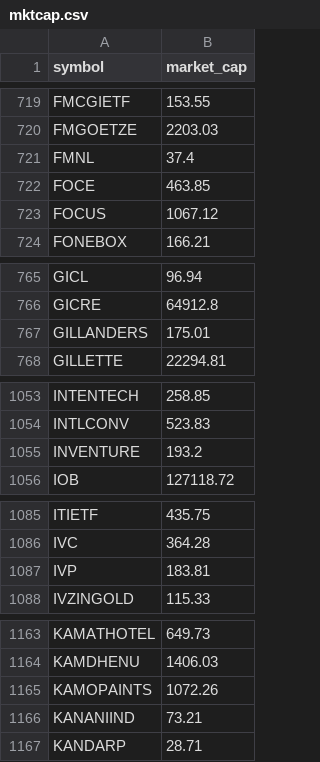
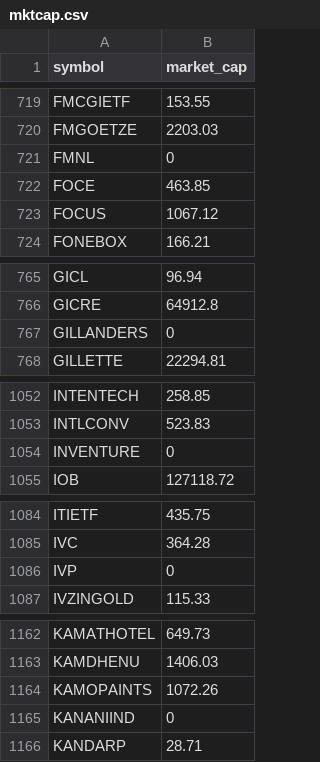
Before and after one commit to nikunjbaheti/NSE-Insider-Trading, a CSV file: mktcap.csv, drawn as a sheet; only a part is shown, gaps mark what is left out; the diff covers the shown part only.

```diff
--- a/mktcap.csv
+++ b/mktcap.csv
@@ -720,3 +720,3 @@ FMCGIETF,153.55
 FMGOETZE,2203.03
-FMNL,37.4
+FMNL,0
 FOCE,463.85
@@ -766,3 +766,3 @@ GICL,96.94
 GICRE,64912.8
-GILLANDERS,175.01
+GILLANDERS,0
 GILLETTE,22294.81
@@ -1054,3 +1053,3 @@ INTENTECH,258.85
 INTLCONV,523.83
-INVENTURE,193.2
+INVENTURE,0
 IOB,127118.72
@@ -1086,3 +1085,3 @@ ITIETF,435.75
 IVC,364.28
-IVP,183.81
+IVP,0
 IVZINGOLD,115.33
@@ -1165,3 +1164,3 @@ KAMDHENU,1406.03
 KAMOPAINTS,1072.26
-KANANIIND,73.21
+KANANIIND,0
 KANDARP,28.71
```
Also changed, not shown: 2 removed rows and 27 edited cells elsewhere in this file.
